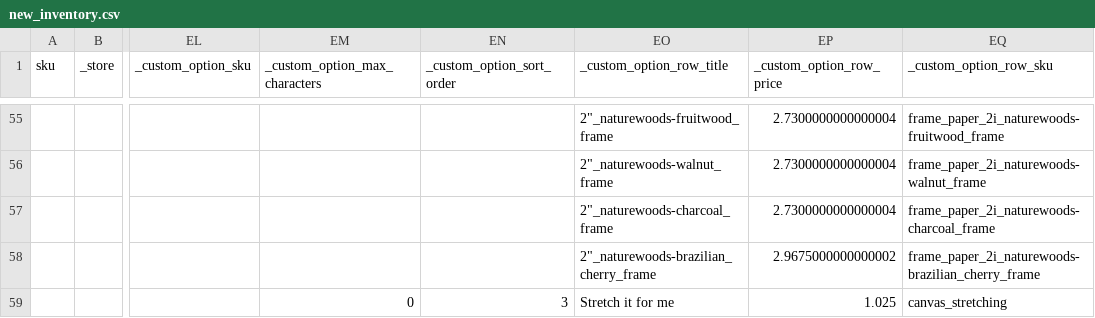
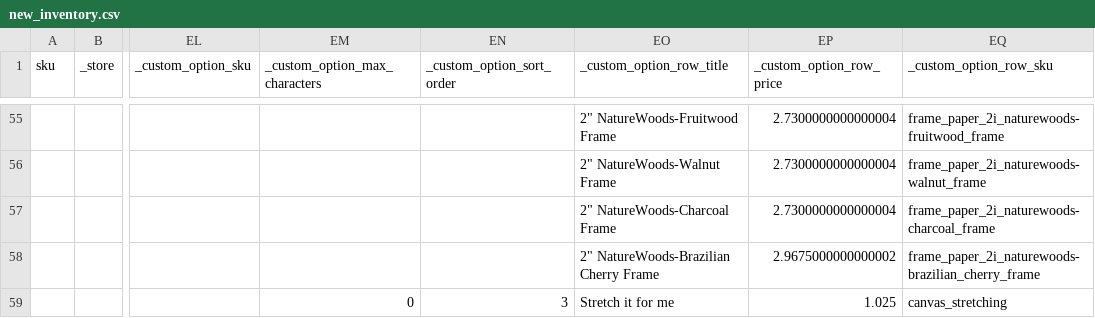
Before and after one commit to Topart/topart-products, a CSV file: new_inventory.csv, drawn as a sheet; only a part is shown, gaps mark what is left out; the diff covers the shown part only; the diff names each change by its address in the sheet, - before the commit and + after, or states it on an @@ line.

Commit message:
Frame name has now capital letters in the dropdown.

```diff
--- a/new_inventory.csv
+++ b/new_inventory.csv
-EO55 (_custom_option_row_title): 2"_naturewoods-fruitwood_frame
+EO55 (_custom_option_row_title): 2" NatureWoods-Fruitwood Frame
-EO56 (_custom_option_row_title): 2"_naturewoods-walnut_frame
+EO56 (_custom_option_row_title): 2" NatureWoods-Walnut Frame
-EO57 (_custom_option_row_title): 2"_naturewoods-charcoal_frame
+EO57 (_custom_option_row_title): 2" NatureWoods-Charcoal Frame
-EO58 (_custom_option_row_title): 2"_naturewoods-brazilian_cherry_frame
+EO58 (_custom_option_row_title): 2" NatureWoods-Brazilian Cherry Frame
```
Also changed, not shown: 27 edited cells elsewhere in this file, 1 other file.
